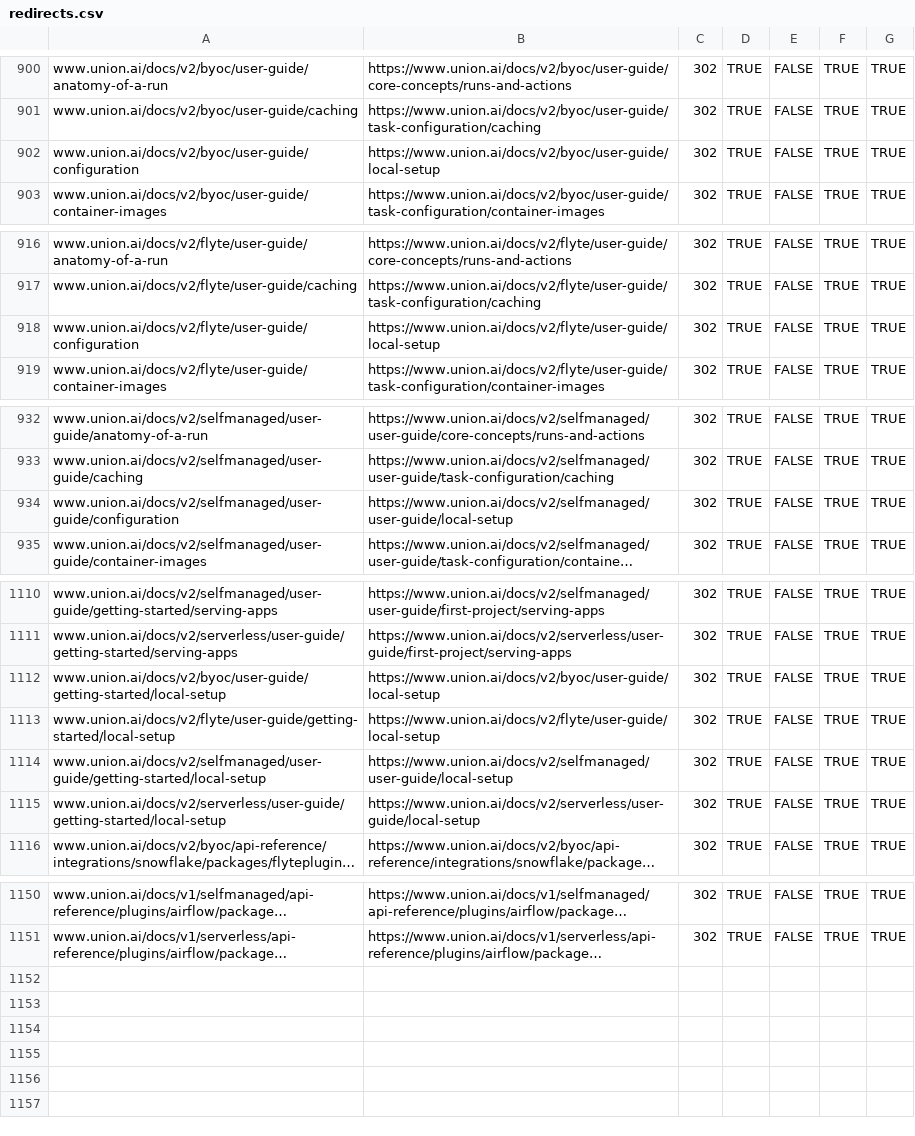
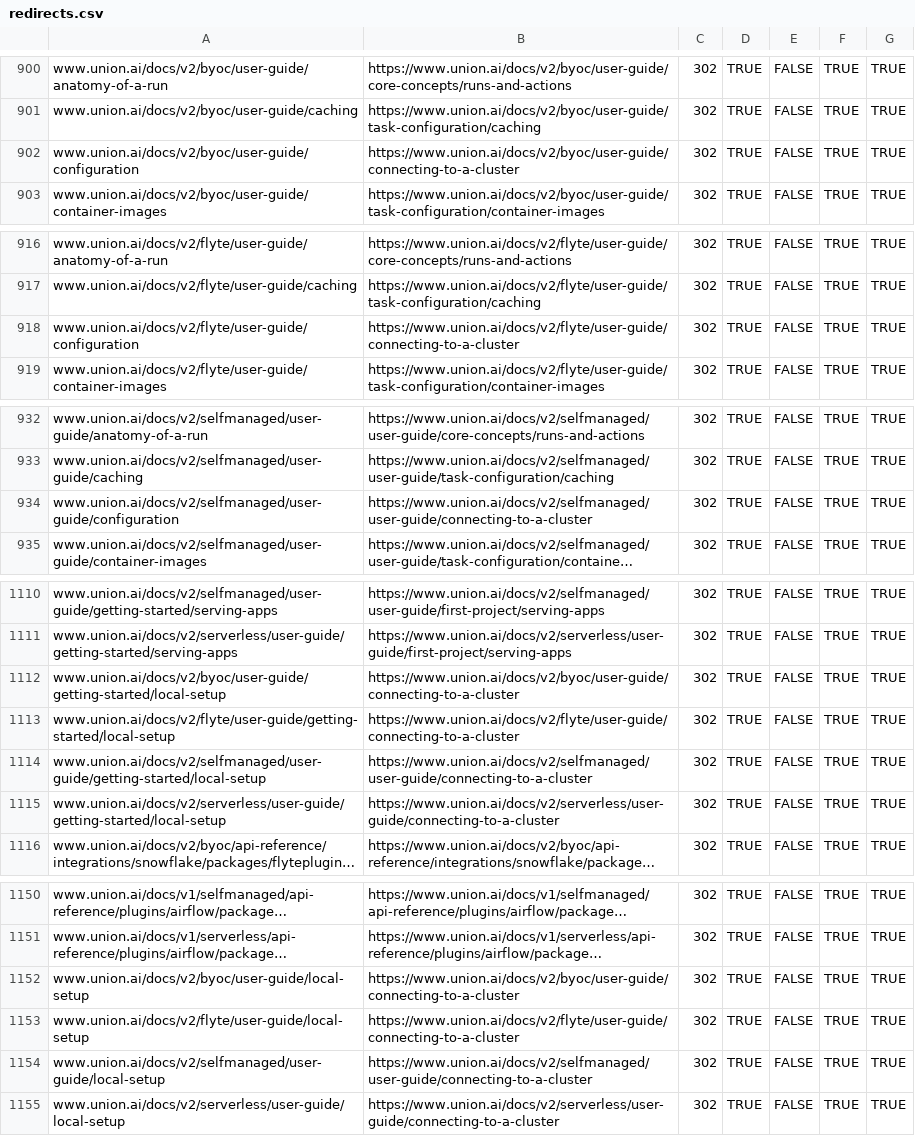
Before and after one commit to unionai/unionai-docs-infra, a CSV file: redirects.csv, drawn as a sheet; only a part is shown, gaps mark what is left out; long unchanged cells end in …; the diff covers the shown part only; the diff names each change by its address in the sheet, - before the commit and + after, or states it on an @@ line.

```diff
--- a/redirects.csv
+++ b/redirects.csv
-B902: https://www.union.ai/docs/v2/byoc/user-guide/local-setup
+B902: https://www.union.ai/docs/v2/byoc/user-guide/connecting-to-a-cluster
-B918: https://www.union.ai/docs/v2/flyte/user-guide/local-setup
+B918: https://www.union.ai/docs/v2/flyte/user-guide/connecting-to-a-cluster
-B934: https://www.union.ai/docs/v2/selfmanaged/user-guide/local-setup
+B934: https://www.union.ai/docs/v2/selfmanaged/user-guide/connecting-to-a-cluster
-B1112: https://www.union.ai/docs/v2/byoc/user-guide/local-setup
+B1112: https://www.union.ai/docs/v2/byoc/user-guide/connecting-to-a-cluster
-B1113: https://www.union.ai/docs/v2/flyte/user-guide/local-setup
+B1113: https://www.union.ai/docs/v2/flyte/user-guide/connecting-to-a-cluster
-B1114: https://www.union.ai/docs/v2/selfmanaged/user-guide/local-setup
+B1114: https://www.union.ai/docs/v2/selfmanaged/user-guide/connecting-to-a-cluster
-B1115: https://www.union.ai/docs/v2/serverless/user-guide/local-setup
+B1115: https://www.union.ai/docs/v2/serverless/user-guide/connecting-to-a-cluster
+row 1152: www.union.ai/docs/v2/byoc/user-guide/local-setup | https://www.union.ai/docs/v2/byoc/user-guide/connecting-to-a-cluster | 302 | TRUE | FALSE | TRUE | TRUE
+row 1153: www.union.ai/docs/v2/flyte/user-guide/local-setup | https://www.union.ai/docs/v2/flyte/user-guide/connecting-to-a-cluster | 302 | TRUE | FALSE | TRUE | TRUE
+row 1154: www.union.ai/docs/v2/selfmanaged/user-guide/local-setup | https://www.union.ai/docs/v2/selfmanaged/user-guide/connecting-to-a-cluster | 302 | TRUE | FALSE | TRUE | TRUE
+row 1155: www.union.ai/docs/v2/serverless/user-guide/local-setup | https://www.union.ai/docs/v2/serverless/user-guide/connecting-to-a-cluster | 302 | TRUE | FALSE | TRUE | TRUE
```
Also changed, not shown: 1 edited cell elsewhere in this file.
